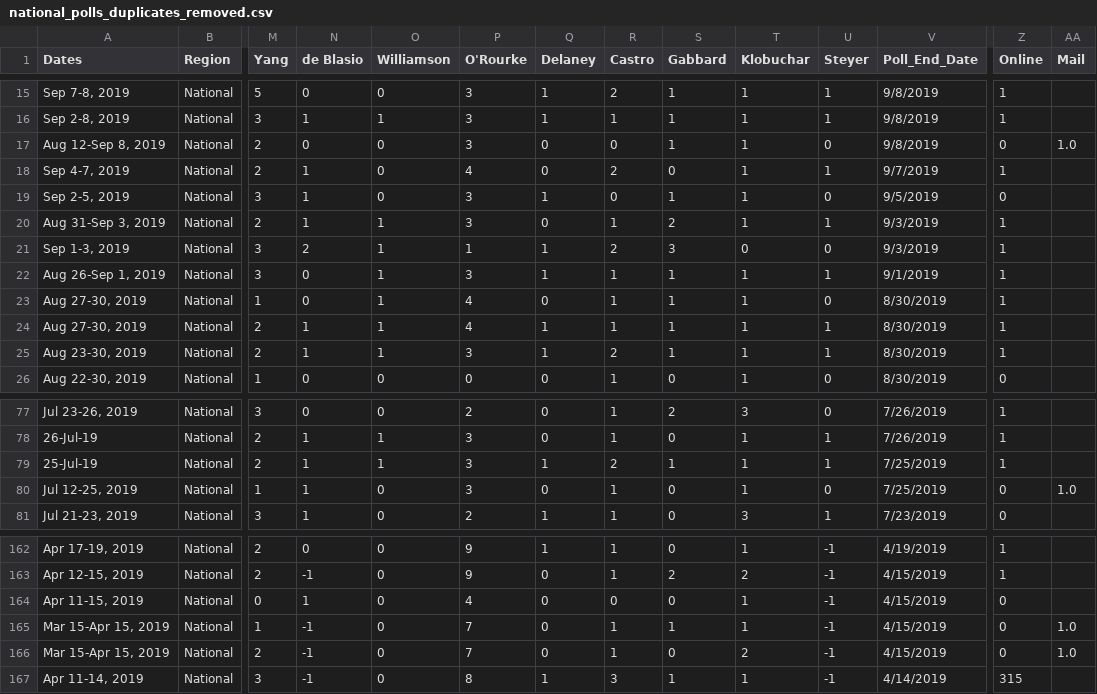
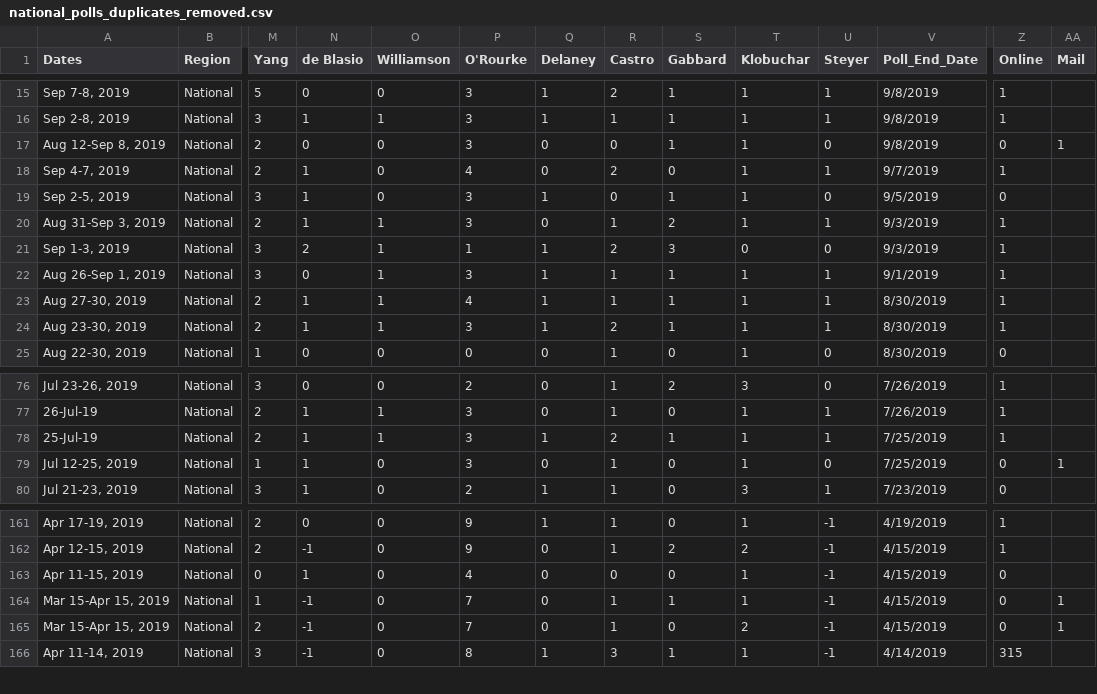
Before and after one commit to hassenmorad/Democratic-Primaries, a CSV file: Polls/national_polls_duplicates_removed.csv, drawn as a sheet; only a part is shown, gaps mark what is left out; removed rows and columns are numbered as before the commit, all else as after; rows hold the shown columns only; the diff names each change by its address in the sheet, - before the commit and + after, or states it on an @@ line.

```diff
--- a/Polls/national_polls_duplicates_removed.csv
+++ b/Polls/national_polls_duplicates_removed.csv
-AA17 (Mail): 1.0
+AA17 (Mail): 1
-row 23: Aug 27-30, 2019 | National | 1 | 0 | 1 | 4 | 0 | 1 | 1 | 1 | 0 | 8/30/2019 | 1
-AA79 (Mail): 1.0
+AA79 (Mail): 1
-AA164:AA165 (Mail): 1.0
+AA164:AA165 (Mail): 1
```
Also changed, not shown: 1 other file.
